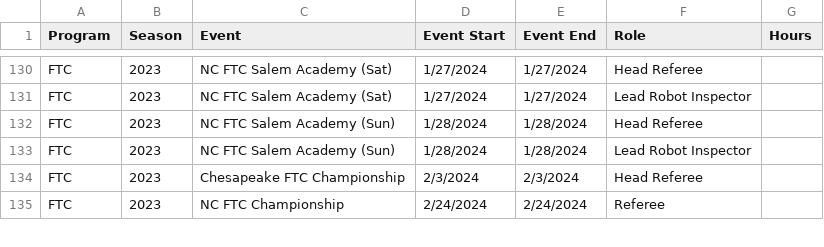
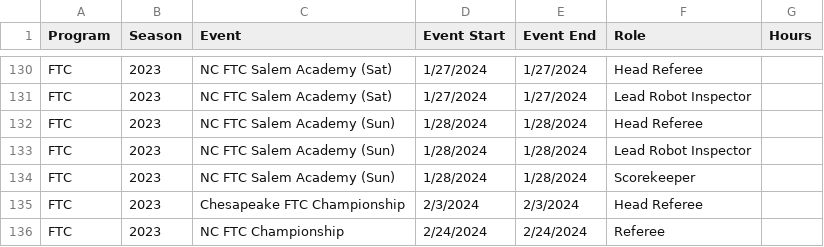
Before and after one commit to adwiii/adwiii.github.io, a CSV file: markdown_generator/first_volunteer_history.csv, drawn as a sheet; only a part is shown, gaps mark what is left out.

```diff
--- a/markdown_generator/first_volunteer_history.csv
+++ b/markdown_generator/first_volunteer_history.csv
@@ -133,2 +133,3 @@ FTC,2023,NC FTC Salem Academy (Sun),1/28/2024, 1/28/2024,Head Referee,
 FTC,2023,NC FTC Salem Academy (Sun),1/28/2024, 1/28/2024,Lead Robot Inspector,
+FTC,2023,NC FTC Salem Academy (Sun),1/28/2024, 1/28/2024,Scorekeeper,
 FTC,2023,Chesapeake FTC Championship,2/3/2024, 2/3/2024,Head Referee,
```
Also changed, not shown: markdown_generator/publications.tsv, 14 other files.
